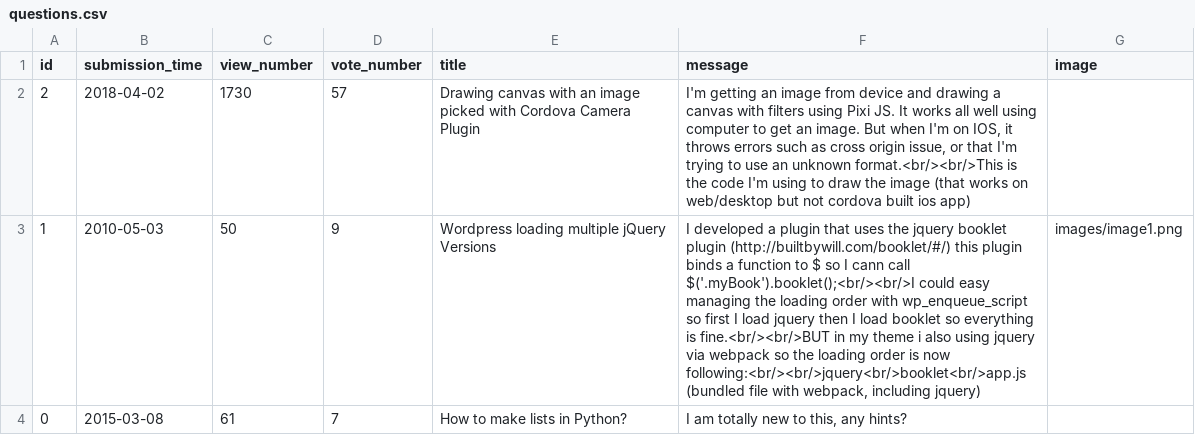
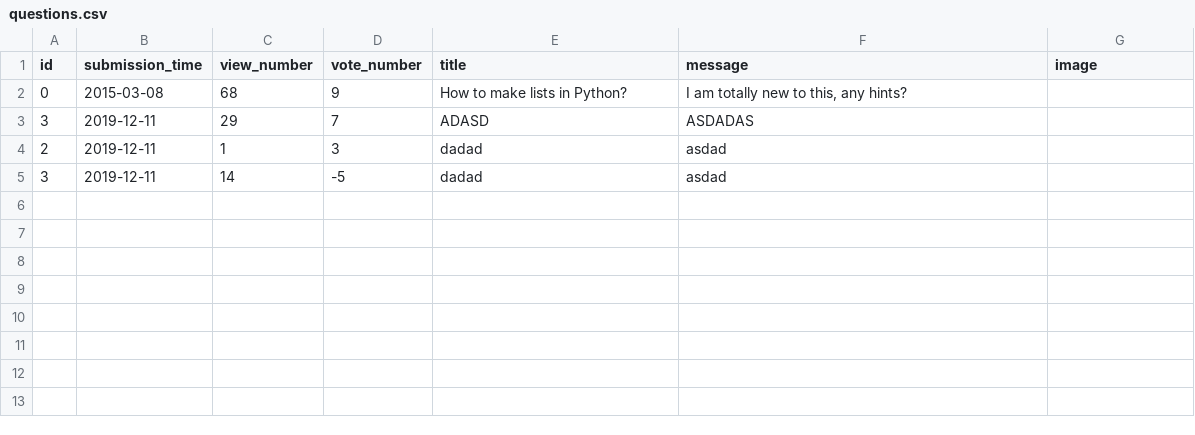
Before and after one commit to stefan-gherman/AskMate, a CSV file: data/questions.csv, drawn as a sheet.

Commit message:
Add question list size

```diff
--- a/data/questions.csv
+++ b/data/questions.csv
@@ -1,4 +1,5 @@
 id,submission_time,view_number,vote_number,title,message,image
-2,2018-04-02,1730,57,Drawing canvas with an image picked with Cordova Camera Plugin,"I'm getting an image from device and drawing a canvas with filters using Pixi JS. It works all well using computer to get an image. But when I'm on IOS, it throws errors such as cross origin issue, or that I'm trying to use an unknown format.<br/><br/>This is the code I'm using to draw the image (that works on web/desktop but not cordova built ios app)",
-1,2010-05-03,50,9,Wordpress loading multiple jQuery Versions,"I developed a plugin that uses the jquery booklet plugin (http://builtbywill.com/booklet/#/) this plugin binds a function to $ so I cann call $('.myBook').booklet();<br/><br/>I could easy managing the loading order with wp_enqueue_script so first I load jquery then I load booklet so everything is fine.<br/><br/>BUT in my theme i also using jquery via webpack so the loading order is now following:<br/><br/>jquery<br/>booklet<br/>app.js (bundled file with webpack, including jquery)",images/image1.png
-0,2015-03-08,61,7,How to make lists in Python?,"I am totally new to this, any hints?",
+0,2015-03-08,68,9,How to make lists in Python?,"I am totally new to this, any hints?",
+3,2019-12-11,29,7,ADASD,ASDADAS,
+2,2019-12-11,1,3,dadad,asdad,
+3,2019-12-11,14,-5,dadad,asdad,
```
Also changed, not shown: 2 other files.
